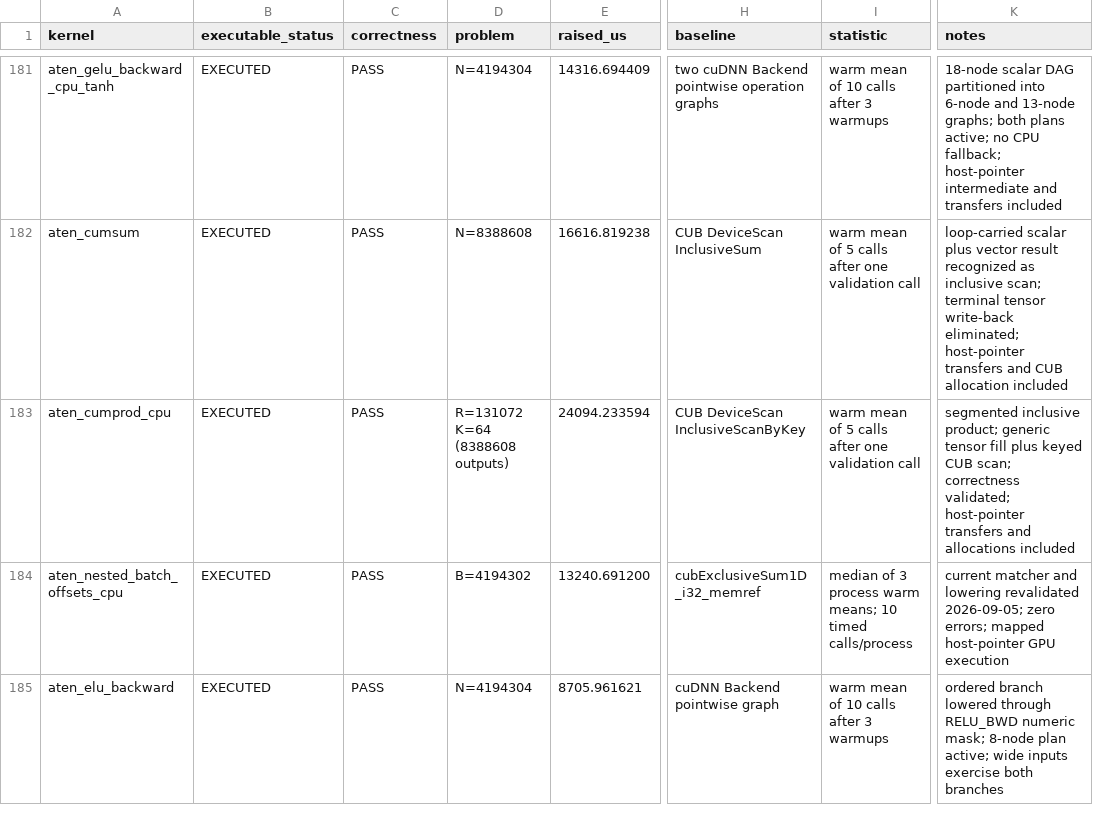
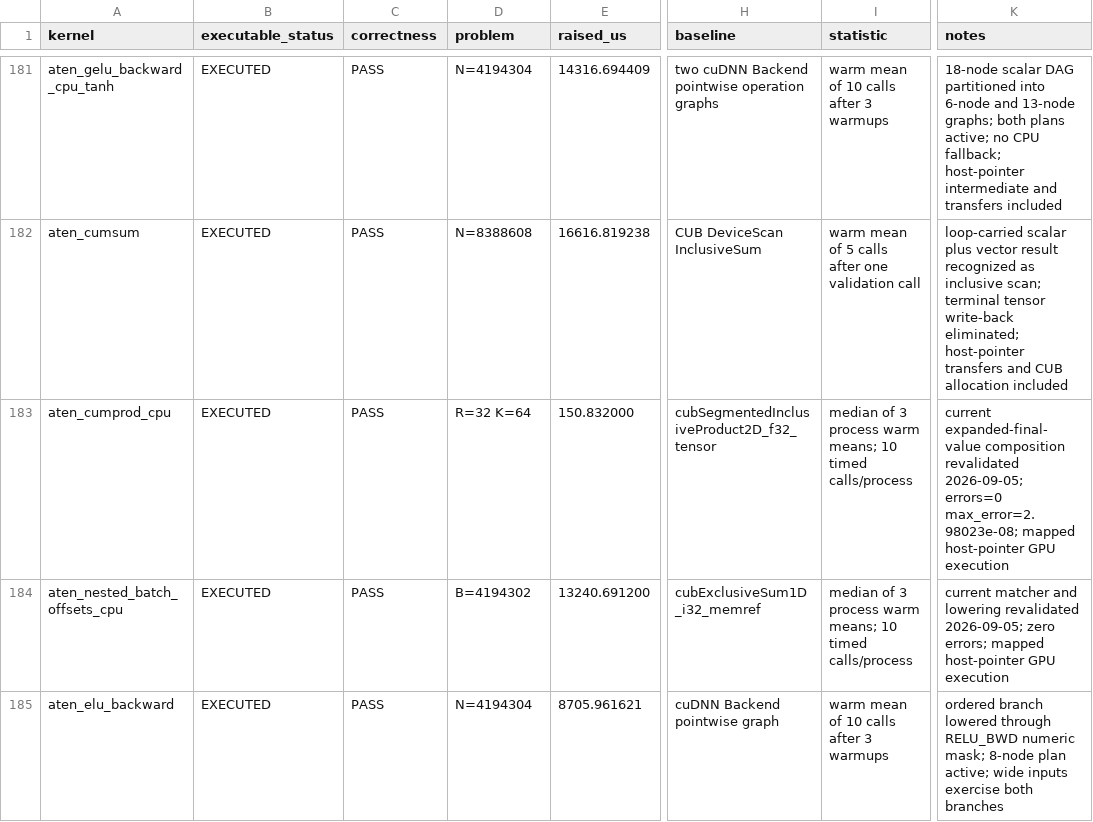
Before and after one commit to arpitj1/Polygeist, a CSV file: issues/aten_c_kernels/silicon_results/large_problem_comparison.csv, drawn as a sheet; only a part is shown, gaps mark what is left out; the diff covers the shown part only; the diff names each change by its address in the sheet, - before the commit and + after, or states it on an @@ line.

Commit message:
Fix expanded ATen library compositions

```diff
--- a/issues/aten_c_kernels/silicon_results/large_problem_comparison.csv
+++ b/issues/aten_c_kernels/silicon_results/large_problem_comparison.csv
-D183 (problem): R=131072 K=64 (8388608 outputs)
+D183 (problem): R=32 K=64
-E183 (raised_us): 24094.233594
+E183 (raised_us): 150.832000
-H183 (baseline): CUB DeviceScan InclusiveScanByKey
+H183 (baseline): cubSegmentedInclusiveProduct2D_f32_tensor
-I183 (statistic): warm mean of 5 calls after one validation call
+I183 (statistic): median of 3 process warm means; 10 timed calls/process
-K183 (notes): segmented inclusive product; generic tensor fill plus keyed CUB scan; correctness validated; host-pointer transfers and allocations included
+K183 (notes): current expanded-final-value composition revalidated 2026-09-05; errors=0 max_error=2.98023e-08; mapped host-pointer GPU execution
```
Also changed, not shown: 33 edited cells elsewhere in this file, 6 other files.
